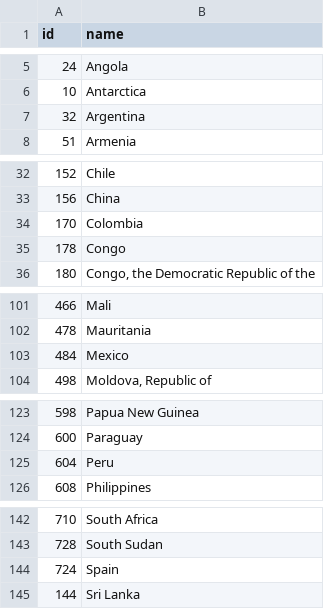
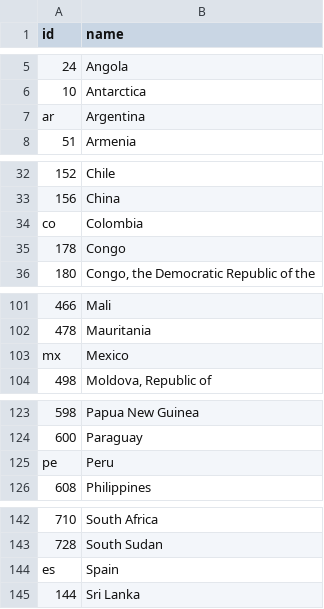
Before and after one commit to Nimbus-Team/nimbus-team, a TSV file: packages/nimbus-bbva-contigo/world-110m-country-names.tsv, drawn as a sheet; only a part is shown, gaps mark what is left out; the diff covers the shown part only.

Commit message:
nimbus(front): Config Server & Styling header plus map

```diff
--- a/packages/nimbus-bbva-contigo/world-110m-country-names.tsv
+++ b/packages/nimbus-bbva-contigo/world-110m-country-names.tsv
@@ -6,3 +6,3 @@ id	name
 10	Antarctica
-32	Argentina
+ar	Argentina
 51	Armenia
@@ -33,3 +33,3 @@ id	name
 156	China
-170	Colombia
+co	Colombia
 178	Congo
@@ -102,3 +102,3 @@ id	name
 478	Mauritania
-484	Mexico
+mx	Mexico
 498	Moldova, Republic of
@@ -124,3 +124,3 @@ id	name
 600	Paraguay
-604	Peru
+pe	Peru
 608	Philippines
@@ -143,3 +143,3 @@ id	name
 728	South Sudan
-724	Spain
+es	Spain
 144	Sri Lanka
```
Also changed, not shown: 1 edited cell elsewhere in this file, 4 other files.
